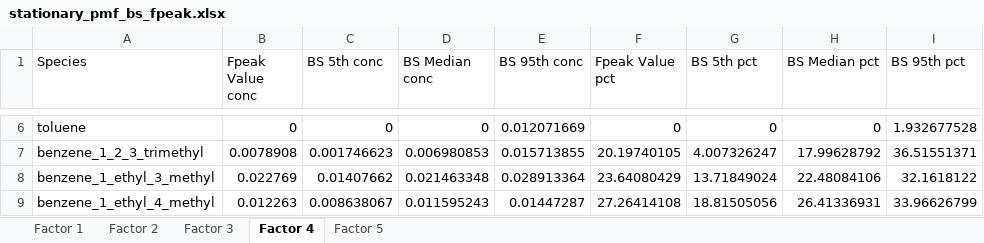
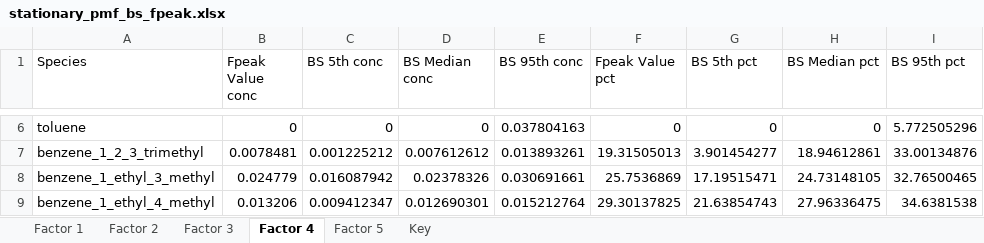
Before and after one commit to Lfrueh/thriveair_analysis, an Excel workbook: results/interim_results/pmf_results/stationary_pmf_bs_fpeak.xlsx, sheet Factor 4, drawn as a sheet; only a part is shown, gaps mark what is left out; values as stored, in another font and other column widths than the file's, no borders; the diff covers the shown part only; the diff names each change by its address in the sheet, - before the commit and + after, or states it on an @@ line.

```diff
--- a/results/interim_results/pmf_results/stationary_pmf_bs_fpeak.xlsx (sheet Factor 4)
+++ b/results/interim_results/pmf_results/stationary_pmf_bs_fpeak.xlsx (sheet Factor 4)
+sheet tab: Key
-E6 (BS 95th conc): 0.012071669
+E6 (BS 95th conc): 0.037804163
-I6 (BS 95th pct): 1.932677528
+I6 (BS 95th pct): 5.772505296
-B7 (Fpeak Value conc): 0.0078908
+B7 (Fpeak Value conc): 0.0078481
-C7 (BS 5th conc): 0.001746623
+C7 (BS 5th conc): 0.001225212
-D7 (BS Median conc): 0.006980853
+D7 (BS Median conc): 0.007612612
-E7 (BS 95th conc): 0.015713855
+E7 (BS 95th conc): 0.013893261
-F7 (Fpeak Value pct): 20.19740105
+F7 (Fpeak Value pct): 19.31505013
-G7 (BS 5th pct): 4.007326247
+G7 (BS 5th pct): 3.901454277
-H7 (BS Median pct): 17.99628792
+H7 (BS Median pct): 18.94612861
-I7 (BS 95th pct): 36.51551371
+I7 (BS 95th pct): 33.00134876
-B8 (Fpeak Value conc): 0.022769
+B8 (Fpeak Value conc): 0.024779
-C8 (BS 5th conc): 0.01407662
+C8 (BS 5th conc): 0.016087942
-D8 (BS Median conc): 0.021463348
+D8 (BS Median conc): 0.02378326
-E8 (BS 95th conc): 0.028913364
+E8 (BS 95th conc): 0.030691661
-F8 (Fpeak Value pct): 23.64080429
+F8 (Fpeak Value pct): 25.7536869
-G8 (BS 5th pct): 13.71849024
+G8 (BS 5th pct): 17.19515471
-H8 (BS Median pct): 22.48084106
+H8 (BS Median pct): 24.73148105
-I8 (BS 95th pct): 32.1618122
+I8 (BS 95th pct): 32.76500465
-B9 (Fpeak Value conc): 0.012263
+B9 (Fpeak Value conc): 0.013206
-C9 (BS 5th conc): 0.008638067
+C9 (BS 5th conc): 0.009412347
-D9 (BS Median conc): 0.011595243
+D9 (BS Median conc): 0.012690301
-E9 (BS 95th conc): 0.01447287
+E9 (BS 95th conc): 0.015212764
-F9 (Fpeak Value pct): 27.26414108
+F9 (Fpeak Value pct): 29.30137825
-G9 (BS 5th pct): 18.81505056
+G9 (BS 5th pct): 21.63854743
-H9 (BS Median pct): 26.41336931
+H9 (BS Median pct): 27.96336475
-I9 (BS 95th pct): 33.96626799
+I9 (BS 95th pct): 34.6381538
```
Also changed, not shown: 166 edited cells elsewhere in this sheet, sheet Factor 3, sheet Factor 1, sheet Factor 2, sheet Factor 5, results/interim_results/pmf_results/allsites_contributions_bs_fpeak.xlsx, results/interim_results/pmf_results/allsites_pmf_bs_fpeak.xlsx, 39 other files.
